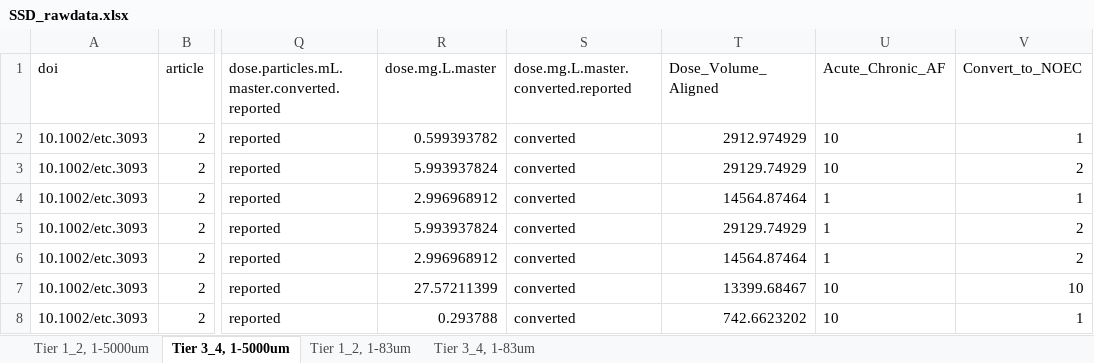
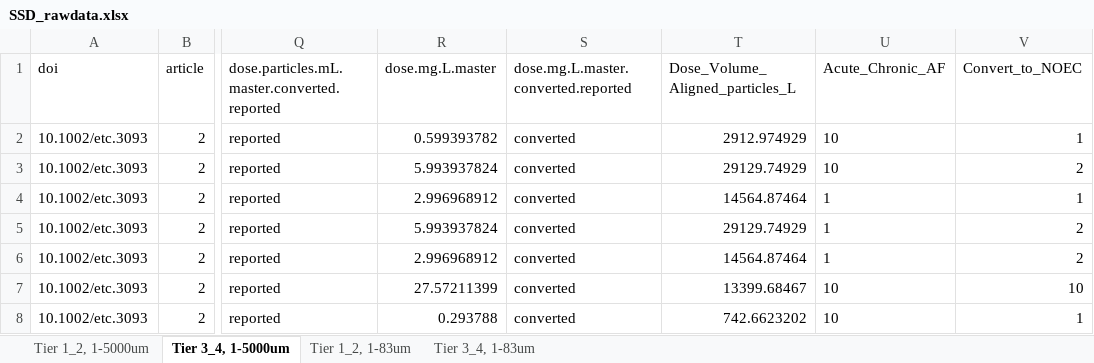
Before and after one commit to ScottCoffin/aq_mp_tox_modelling, an Excel workbook: SSD_rawdata.xlsx, sheet Tier 3_4, 1-5000um, drawn as a sheet; only a part is shown, gaps mark what is left out; values as stored, in another font and other column widths than the file's, no borders; the diff names each change by its address in the sheet, - before the commit and + after, or states it on an @@ line.

```diff
--- a/SSD_rawdata.xlsx (sheet Tier 3_4, 1-5000um)
+++ b/SSD_rawdata.xlsx (sheet Tier 3_4, 1-5000um)
-T1: Dose_Volume_Aligned
+T1: Dose_Volume_Aligned_particles_L
```
Also changed, not shown: sheet Tier 3_4, 1-83um, sheet Tier 1_2, 1-83um, sheet Tier 1_2, 1-5000um, 1 other file.
